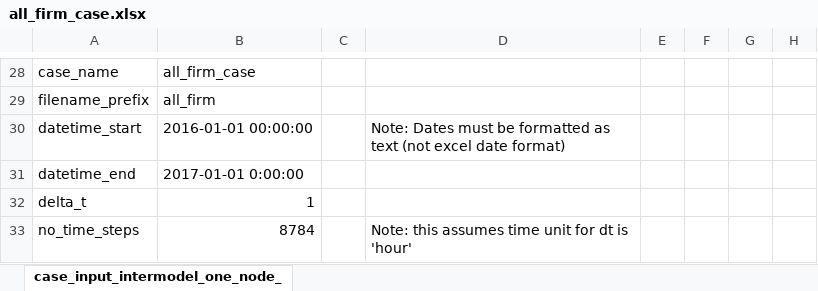
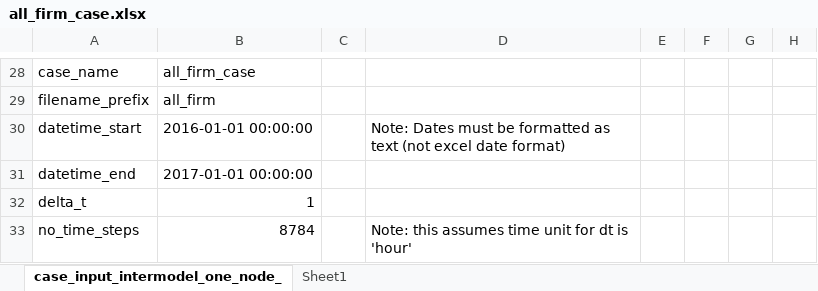
Before and after one commit to carnegie/clab_all_firm, an Excel workbook: all_firm_case.xlsx, sheet case_input_intermodel_one_node_, drawn as a sheet; only a part is shown, gaps mark what is left out; values as stored, in another font and other column widths than the file's, no cell formats; the diff covers the shown part only; the diff names each change by its address in the sheet, - before the commit and + after, or states it on an @@ line.

```diff
--- a/all_firm_case.xlsx (sheet case_input_intermodel_one_node_)
+++ b/all_firm_case.xlsx (sheet case_input_intermodel_one_node_)
+sheet tab: Sheet1
-B31: 2017-01-01 0:00:00
+B31: 2017-01-01 00:00:00
```
Also changed, not shown: 10 added rows, 1 removed row and 18 edited cells elsewhere in this sheet, cell formats.
